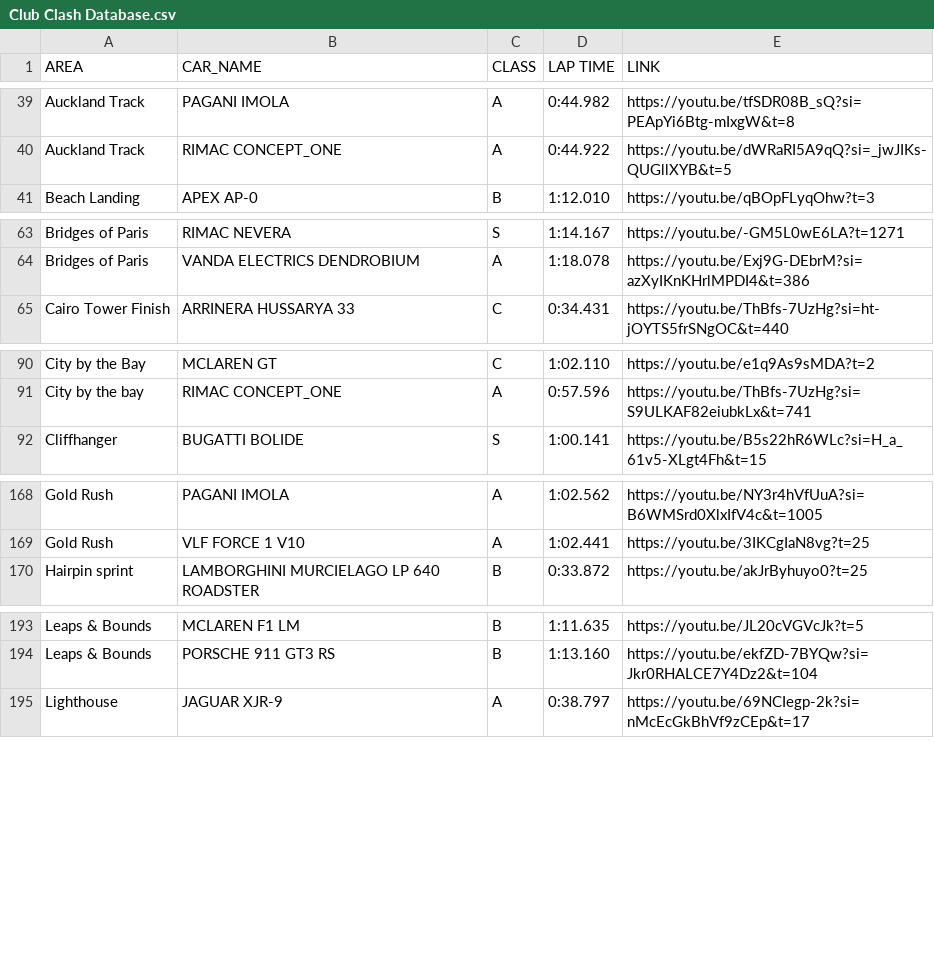
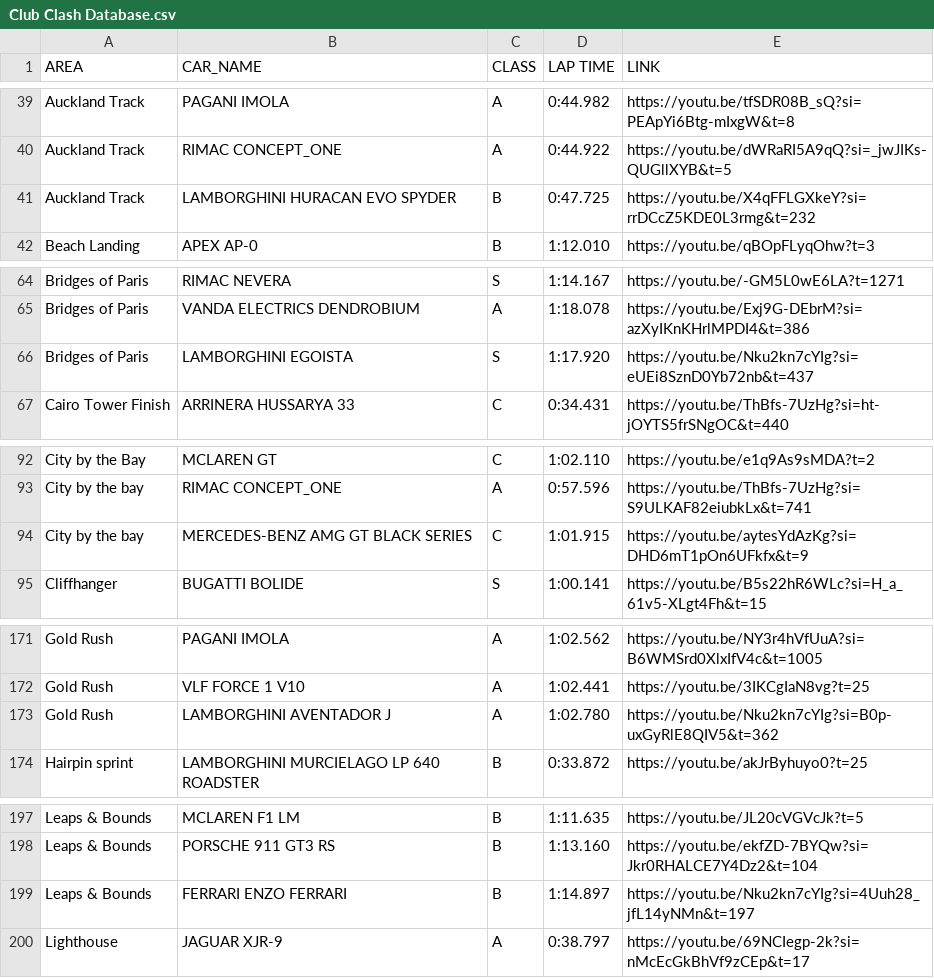
Before and after one commit to Gooraeng/ASL-Assistant, a CSV file: data/Club Clash Database.csv, drawn as a sheet; only a part is shown, gaps mark what is left out; the diff covers the shown part only; the diff names each change by its address in the sheet, - before the commit and + after, or states it on an @@ line.

```diff
--- a/data/Club Clash Database.csv
+++ b/data/Club Clash Database.csv
+row 41: Auckland Track | LAMBORGHINI HURACAN EVO SPYDER | B | 0:47.725 | https://youtu.be/X4qFFLGXkeY?si=rrDCcZ5KDE0L3rmg&t=232
+row 66: Bridges of Paris | LAMBORGHINI EGOISTA | S | 1:17.920 | https://youtu.be/Nku2kn7cYIg?si=eUEi8SznD0Yb72nb&t=437
+row 94: City by the bay | MERCEDES-BENZ AMG GT BLACK SERIES | C | 1:01.915 | https://youtu.be/aytesYdAzKg?si=DHD6mT1pOn6UFkfx&t=9
+row 173: Gold Rush | LAMBORGHINI AVENTADOR J | A | 1:02.780 | https://youtu.be/Nku2kn7cYIg?si=B0p-uxGyRlE8QIV5&t=362
+row 199: Leaps & Bounds | FERRARI ENZO FERRARI | B | 1:14.897 | https://youtu.be/Nku2kn7cYIg?si=4Uuh28_jfL14yNMn&t=197
```
Also changed, not shown: 3 added rows and 16 edited cells elsewhere in this file, 1 other file.
